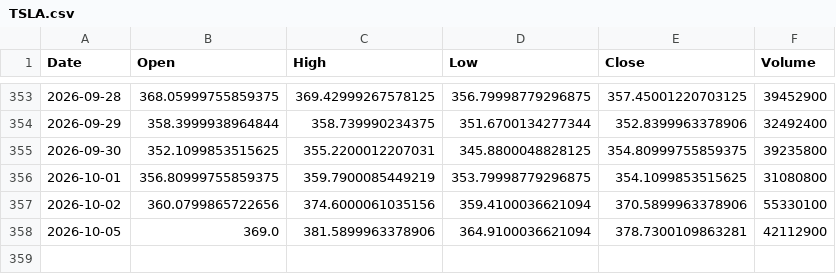
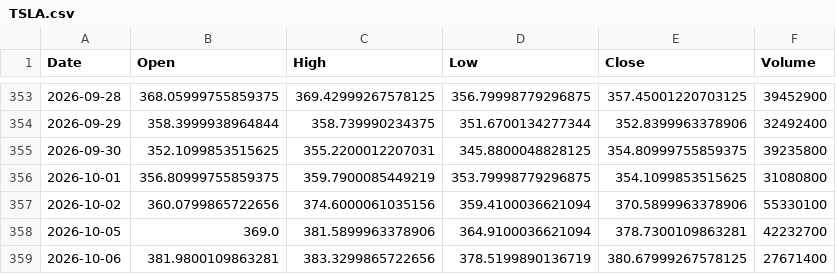
Before and after one commit to amars78/findata, a CSV file: data/TSLA.csv, drawn as a sheet; only a part is shown, gaps mark what is left out.

```diff
--- a/data/TSLA.csv
+++ b/data/TSLA.csv
@@ -357,2 +357,3 @@ Date,Open,High,Low,Close,Volume
 2026-10-02,360.0799865722656,374.6000061035156,359.4100036621094,370.5899963378906,55330100
-2026-10-05,369.0,381.5899963378906,364.9100036621094,378.7300109863281,42112900
+2026-10-05,369.0,381.5899963378906,364.9100036621094,378.7300109863281,42232700
+2026-10-06,381.9800109863281,383.3299865722656,378.5199890136719,380.67999267578125,27671400
```
Also changed, not shown: data/000660.KS.csv, data/005930.KS.csv, 4 other files.
